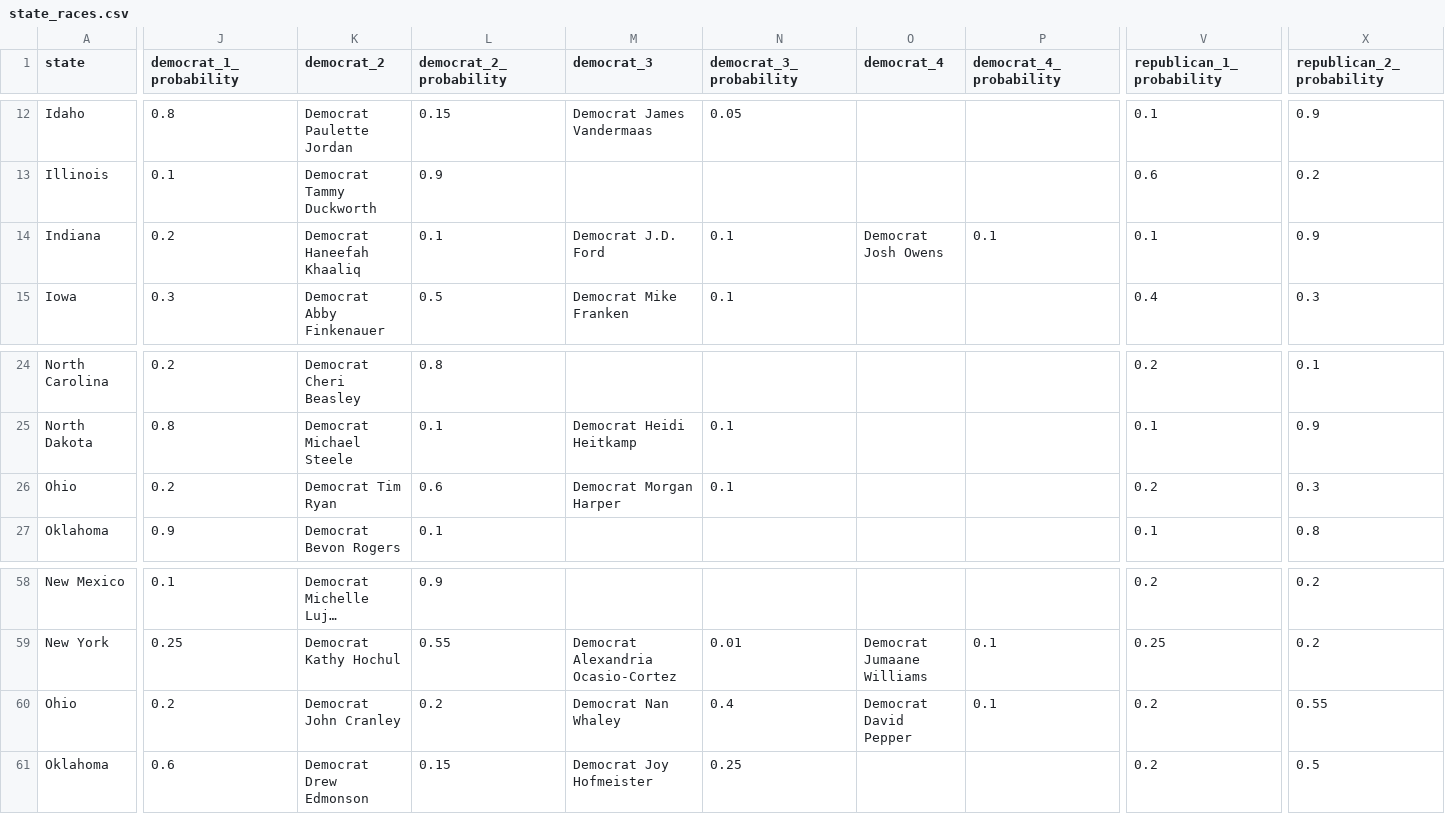
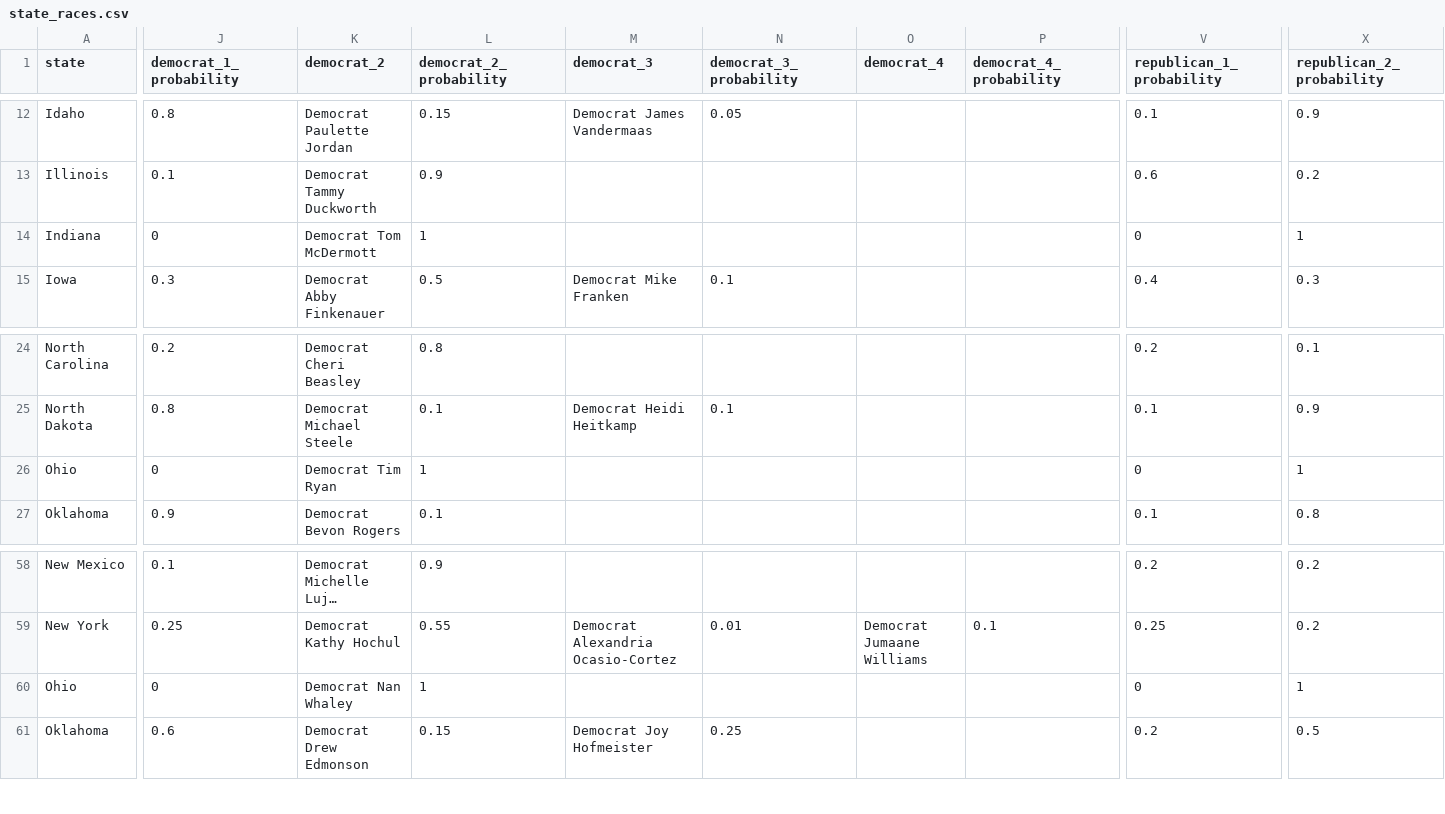
Before and after one commit to carnival-farmer/data, a CSV file: state_races.csv, drawn as a sheet; only a part is shown, gaps mark what is left out; long unchanged cells end in …; the diff covers the shown part only; the diff names each change by its address in the sheet, - before the commit and + after, or states it on an @@ line.

```diff
--- a/state_races.csv
+++ b/state_races.csv
-J14 (democrat_1_probability): 0.2
+J14 (democrat_1_probability): 0
-K14 (democrat_2): Democrat Haneefah Khaaliq
+K14 (democrat_2): Democrat Tom McDermott
-L14 (democrat_2_probability): 0.1
+L14 (democrat_2_probability): 1
-M14 (democrat_3): Democrat J.D. Ford
+M14 (democrat_3): (empty)
-N14 (democrat_3_probability): 0.1
+N14 (democrat_3_probability): (empty)
-O14 (democrat_4): Democrat Josh Owens
+O14 (democrat_4): (empty)
-P14 (democrat_4_probability): 0.1
+P14 (democrat_4_probability): (empty)
-V14 (republican_1_probability): 0.1
+V14 (republican_1_probability): 0
-X14 (republican_2_probability): 0.9
+X14 (republican_2_probability): 1
-J26 (democrat_1_probability): 0.2
+J26 (democrat_1_probability): 0
-L26 (democrat_2_probability): 0.6
+L26 (democrat_2_probability): 1
-M26 (democrat_3): Democrat Morgan Harper
+M26 (democrat_3): (empty)
-N26 (democrat_3_probability): 0.1
+N26 (democrat_3_probability): (empty)
-V26 (republican_1_probability): 0.2
+V26 (republican_1_probability): 0
-X26 (republican_2_probability): 0.3
+X26 (republican_2_probability): 1
-J60 (democrat_1_probability): 0.2
+J60 (democrat_1_probability): 0
-K60 (democrat_2): Democrat John Cranley
+K60 (democrat_2): Democrat Nan Whaley
-L60 (democrat_2_probability): 0.2
+L60 (democrat_2_probability): 1
-M60 (democrat_3): Democrat Nan Whaley
+M60 (democrat_3): (empty)
-N60 (democrat_3_probability): 0.4
+N60 (democrat_3_probability): (empty)
-O60 (democrat_4): Democrat David Pepper
+O60 (democrat_4): (empty)
-P60 (democrat_4_probability): 0.1
+P60 (democrat_4_probability): (empty)
-V60 (republican_1_probability): 0.2
+V60 (republican_1_probability): 0
-X60 (republican_2_probability): 0.55
+X60 (republican_2_probability): 1
```
Also changed, not shown: 16 edited cells elsewhere in this file, district_races.csv.
